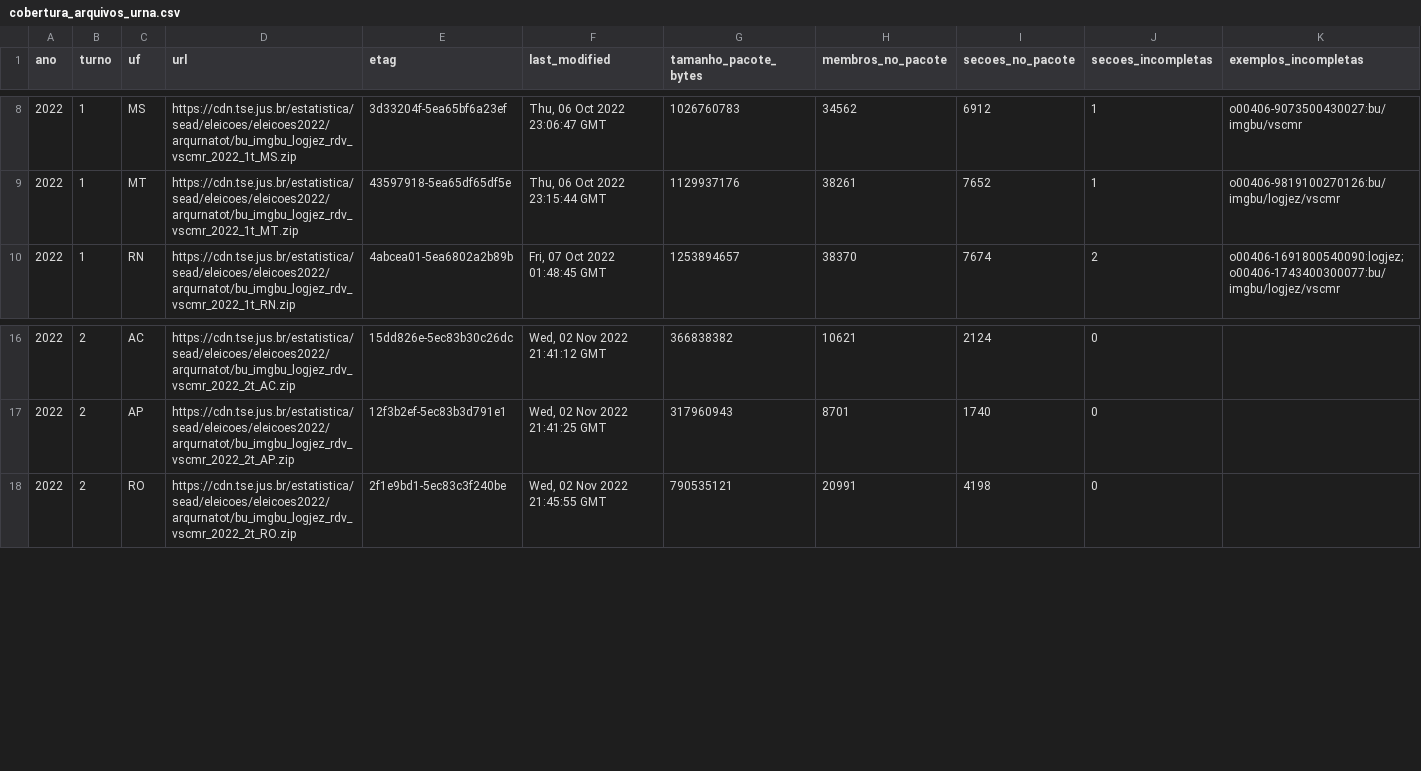
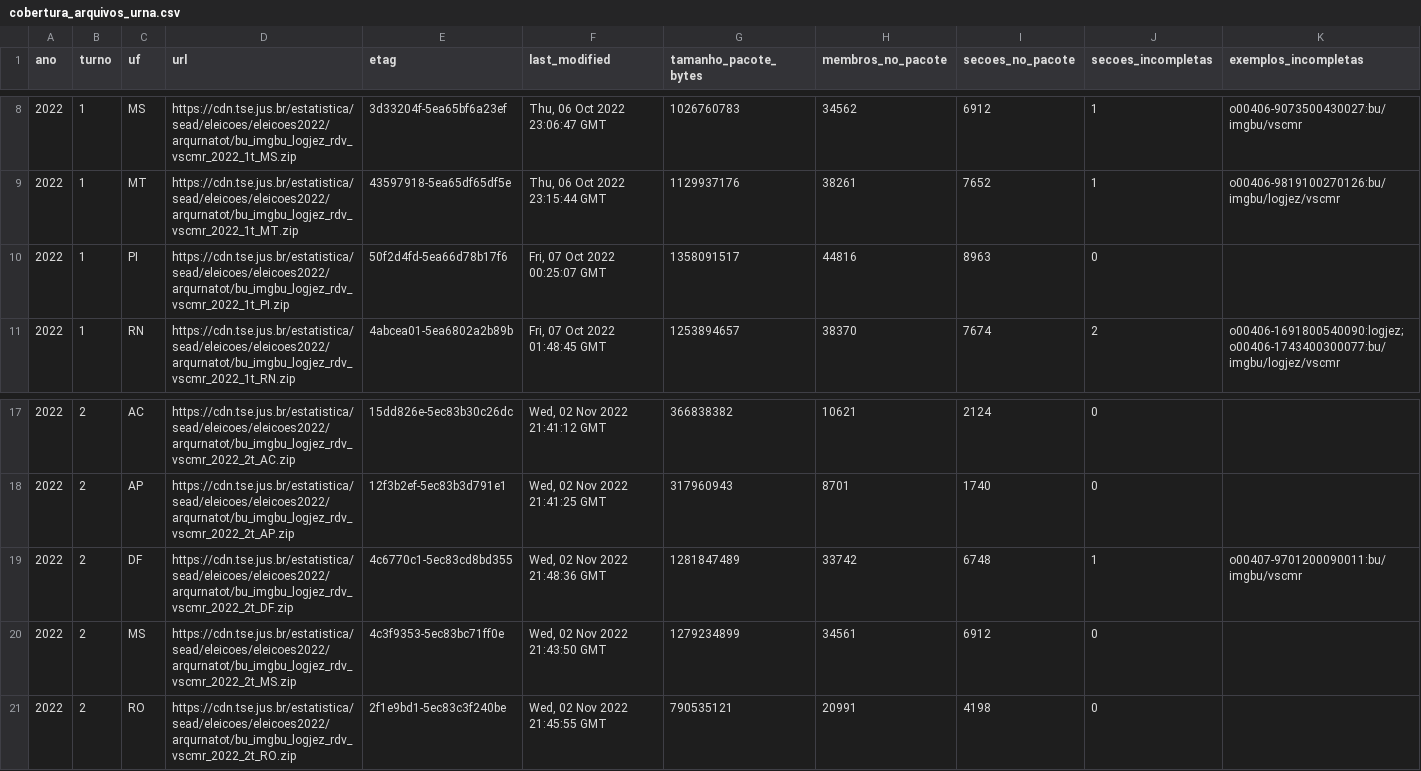
Before and after one commit to BigCorps/ObservatorioEleitoral, a CSV file: manifestos/cobertura_arquivos_urna.csv, drawn as a sheet; only a part is shown, gaps mark what is left out; rows hold the shown columns only; the diff names each change by its address in the sheet, - before the commit and + after, or states it on an @@ line.

```diff
--- a/manifestos/cobertura_arquivos_urna.csv
+++ b/manifestos/cobertura_arquivos_urna.csv
+row 10: 2022 | 1 | PI | https://cdn.tse.jus.br/estatistica/sead/eleicoes/eleicoes2022/arqurnatot/bu_imgbu_logjez_rdv_vscmr_2022_1t_PI.zip | 50f2d4fd-5ea66d78b17f6 | Fri, 07 Oct 2022 00:25:07 GMT | 1358091517 | 44816 | 8963 | 0
+row 19: 2022 | 2 | DF | https://cdn.tse.jus.br/estatistica/sead/eleicoes/eleicoes2022/arqurnatot/bu_imgbu_logjez_rdv_vscmr_2022_2t_DF.zip | 4c6770c1-5ec83cd8bd355 | Wed, 02 Nov 2022 21:48:36 GMT | 1281847489 | 33742 | 6748 | 1 | o00407-9701200090011:bu/imgbu/vscmr
+row 20: 2022 | 2 | MS | https://cdn.tse.jus.br/estatistica/sead/eleicoes/eleicoes2022/arqurnatot/bu_imgbu_logjez_rdv_vscmr_2022_2t_MS.zip | 4c3f9353-5ec83bc71ff0e | Wed, 02 Nov 2022 21:43:50 GMT | 1279234899 | 34561 | 6912 | 0
```
Also changed, not shown: manifestos/downloads.csv, 11 other files.
